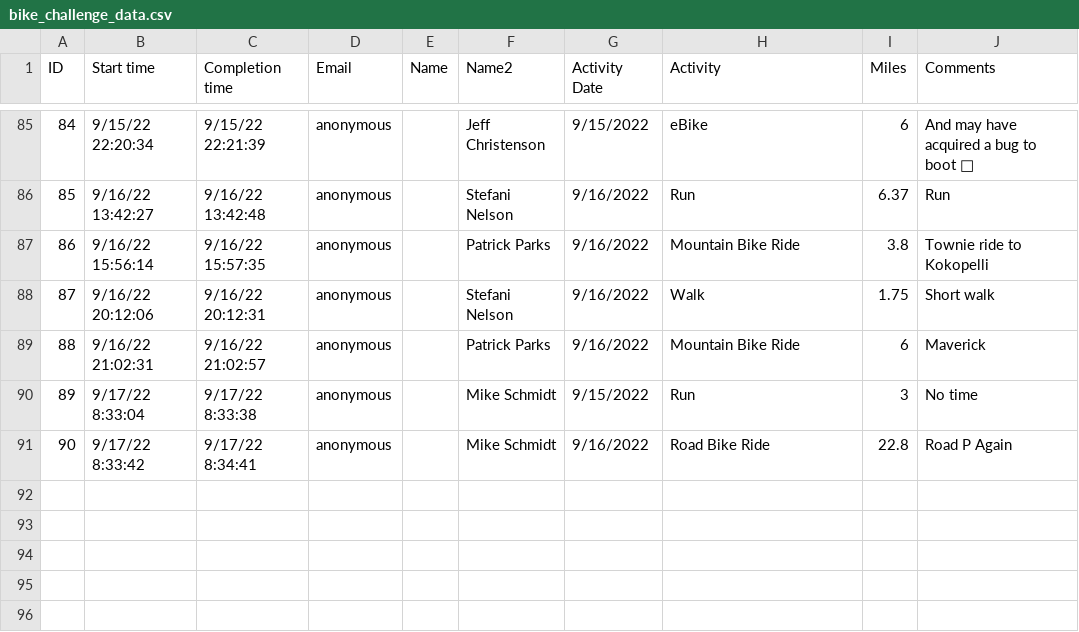
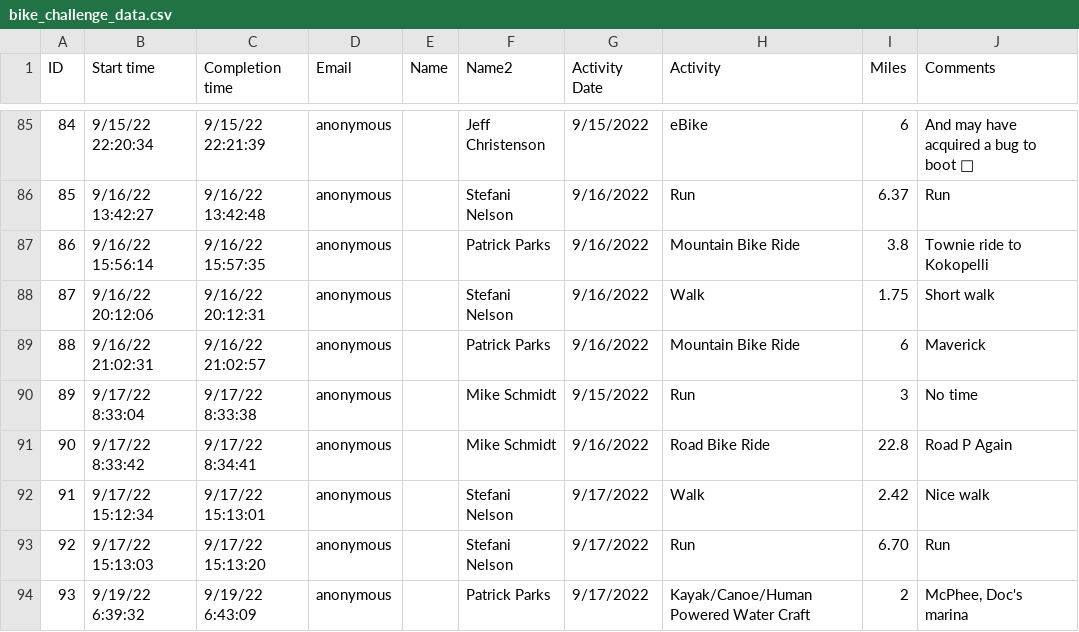
Before and after one commit to mschmidty/bike_challenge_trfo, a CSV file: public/bike_challenge_data.csv, drawn as a sheet; only a part is shown, gaps mark what is left out; the diff names each change by its address in the sheet, - before the commit and + after, or states it on an @@ line.

Commit message:
updated data

```diff
--- a/public/bike_challenge_data.csv
+++ b/public/bike_challenge_data.csv
+row 92: 91 | 9/17/22 15:12:34 | 9/17/22 15:13:01 | anonymous |  | Stefani Nelson | 9/17/2022 | Walk | 2.42 | Nice walk
+row 93: 92 | 9/17/22 15:13:03 | 9/17/22 15:13:20 | anonymous |  | Stefani Nelson | 9/17/2022 | Run | 6.70 | Run
+row 94: 93 | 9/19/22 6:39:32 | 9/19/22 6:43:09 | anonymous |  | Patrick Parks | 9/17/2022 | Kayak/Canoe/Human Powered Water Craft | 2 | McPhee, Doc's marina
```
